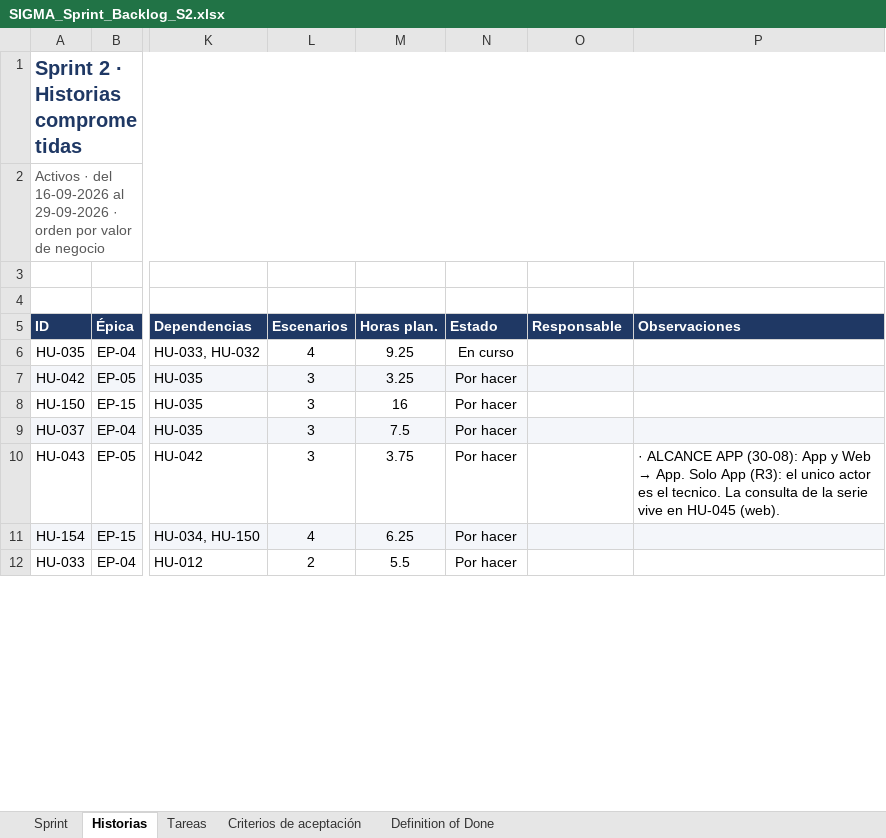
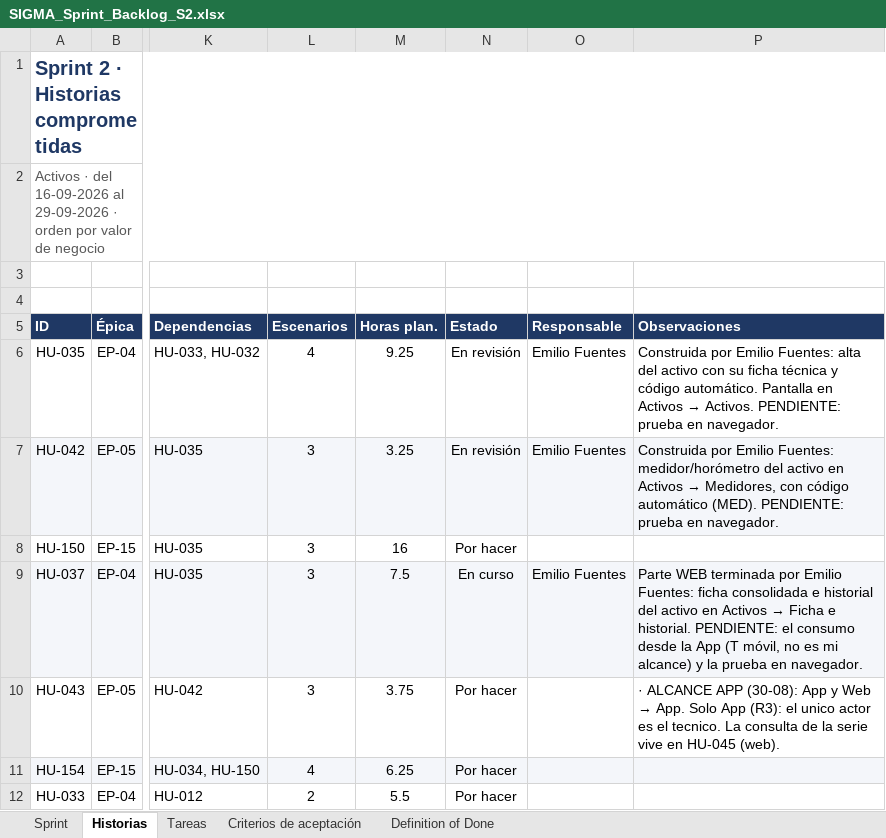
Before and after one commit to CodigoCreativoCL/SIGMA, an Excel workbook: Fase 2/Sprint Backlogs/SIGMA_Sprint_Backlog_S2.xlsx, sheet Historias, drawn as a sheet; only a part is shown, gaps mark what is left out; values as stored, in another font and other column widths than the file's, no borders; conditional formats not drawn; the diff covers the shown part only; the diff names each change by its address in the sheet, - before the commit and + after, or states it on an @@ line.

```diff
--- a/Fase 2/Sprint Backlogs/SIGMA_Sprint_Backlog_S2.xlsx (sheet Historias)
+++ b/Fase 2/Sprint Backlogs/SIGMA_Sprint_Backlog_S2.xlsx (sheet Historias)
-N6 (Estado): En curso
+N6 (Estado): En revisión
-O6:O7 (Responsable): (empty)
+O6:O7 (Responsable): Emilio Fuentes
@@ P6 (Observaciones): (empty) → Construida por Emilio Fuentes: alta del activo con su ficha técnica y código automático. Pantalla en Activos → Activos. PENDIENTE: prueba en navegador. @@
-N7 (Estado): Por hacer
+N7 (Estado): En revisión
@@ P7 (Observaciones): (empty) → Construida por Emilio Fuentes: medidor/horómetro del activo en Activos → Medidores, con código automático (MED). PENDIENTE: prueba en navegador. @@
-N9 (Estado): Por hacer
+N9 (Estado): En curso
-O9 (Responsable): (empty)
+O9 (Responsable): Emilio Fuentes
@@ P9 (Observaciones): (empty) → Parte WEB terminada por Emilio Fuentes: ficha consolidada e historial del activo en Activos → Ficha e historial. PENDIENTE: el consumo desde la App (T móvil, no es mi alcance) y la prueba en navegador. @@
```
Also changed, not shown: 17 edited cells elsewhere in this sheet, sheet Tareas, hidden cells.
